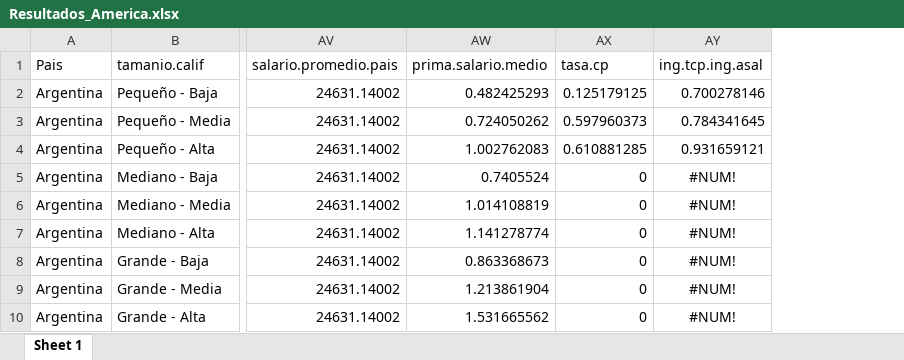
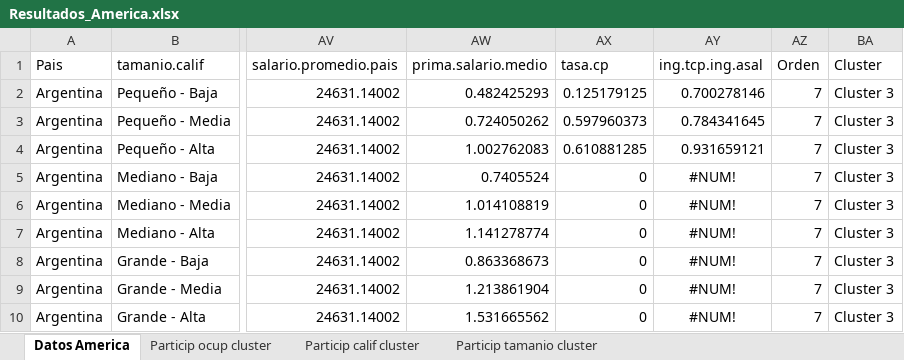
Before and after one commit to Guidowe/precariedad.mundial, an Excel workbook: Resultados/America/Cuadros/Resultados_America.xlsx, sheet Datos America, drawn as a sheet; only a part is shown, gaps mark what is left out; values as stored, in another font and other column widths than the file's, no borders; the diff names each change by its address in the sheet, - before the commit and + after, or states it on an @@ line.

```diff
--- a/Resultados/America/Cuadros/Resultados_America.xlsx (sheet Datos America)
+++ b/Resultados/America/Cuadros/Resultados_America.xlsx (sheet Datos America)
-sheet tab: Sheet 1
+sheet tab: Datos America
+sheet tab: Particip ocup cluster
+sheet tab: Particip calif cluster
+sheet tab: Particip tamanio cluster
+column AZ (Orden), rows 2-10: all 7
+column BA (Cluster), rows 2-10: all Cluster 3
```
Also changed, not shown: 3 other files.
